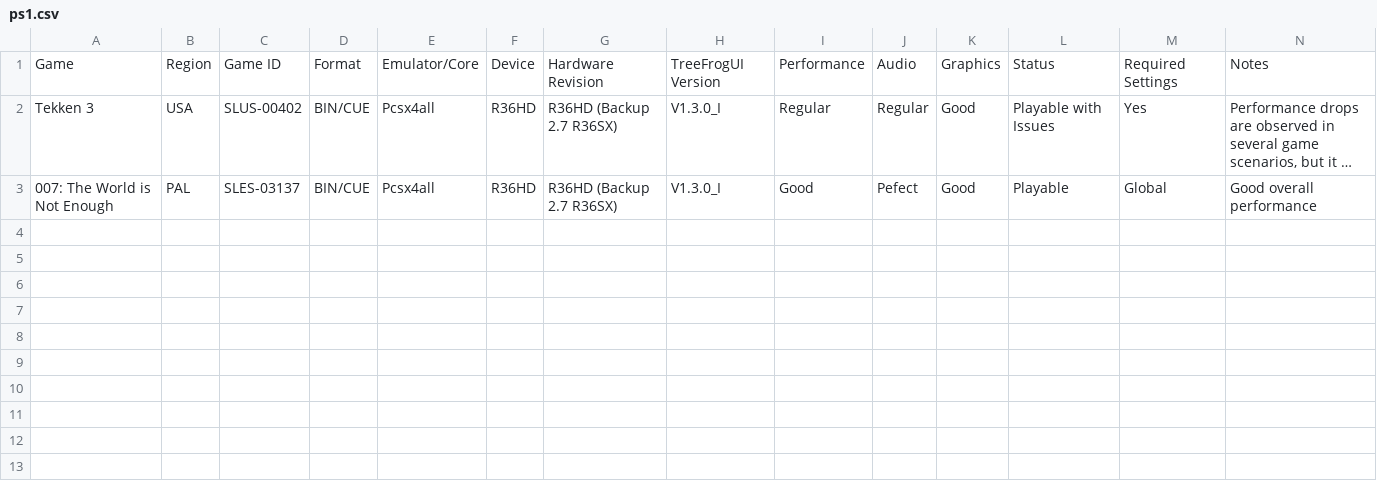
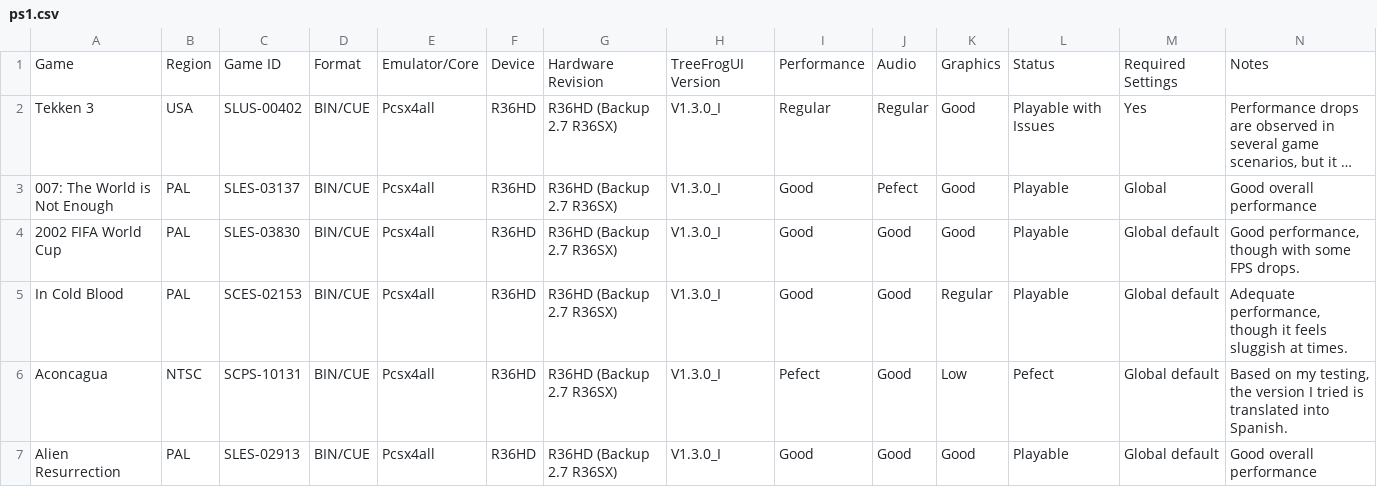
Before and after one commit to tzubertowski/TreeFrogUI, a CSV file: docs/compatibility/ps1.csv, drawn as a sheet; only a part is shown; long unchanged cells end in …; rows hold the shown columns only; the diff names each change by its address in the sheet, - before the commit and + after, or states it on an @@ line.

Commit message:
A new game has been added to the supported list.
-Tekken 3.
-007: The World is Not Enough.
-2002 FIFA World Cup
-In Cold Blood
-Aconcagua
-Alien Resurrection

```diff
--- a/docs/compatibility/ps1.csv
+++ b/docs/compatibility/ps1.csv
+row 4: 2002 FIFA World Cup | PAL | SLES-03830 | BIN/CUE | Pcsx4all | R36HD | R36HD (Backup 2.7 R36SX) | V1.3.0_I | Good | Good | Good | Playable | Global default | Good performance, though with some FPS drops.
+row 5: In Cold Blood | PAL | SCES-02153 | BIN/CUE | Pcsx4all | R36HD | R36HD (Backup 2.7 R36SX) | V1.3.0_I | Good | Good | Regular | Playable | Global default | Adequate performance, though it feels sluggish at times.
+row 6: Aconcagua | NTSC | SCPS-10131 | BIN/CUE | Pcsx4all | R36HD | R36HD (Backup 2.7 R36SX) | V1.3.0_I | Pefect | Good | Low | Pefect | Global default | Based on my testing, the version I tried is translated into Spanish.
+row 7: Alien Resurrection | PAL | SLES-02913 | BIN/CUE | Pcsx4all | R36HD | R36HD (Backup 2.7 R36SX) | V1.3.0_I | Good | Good | Good | Playable | Global default | Good overall performance
```
